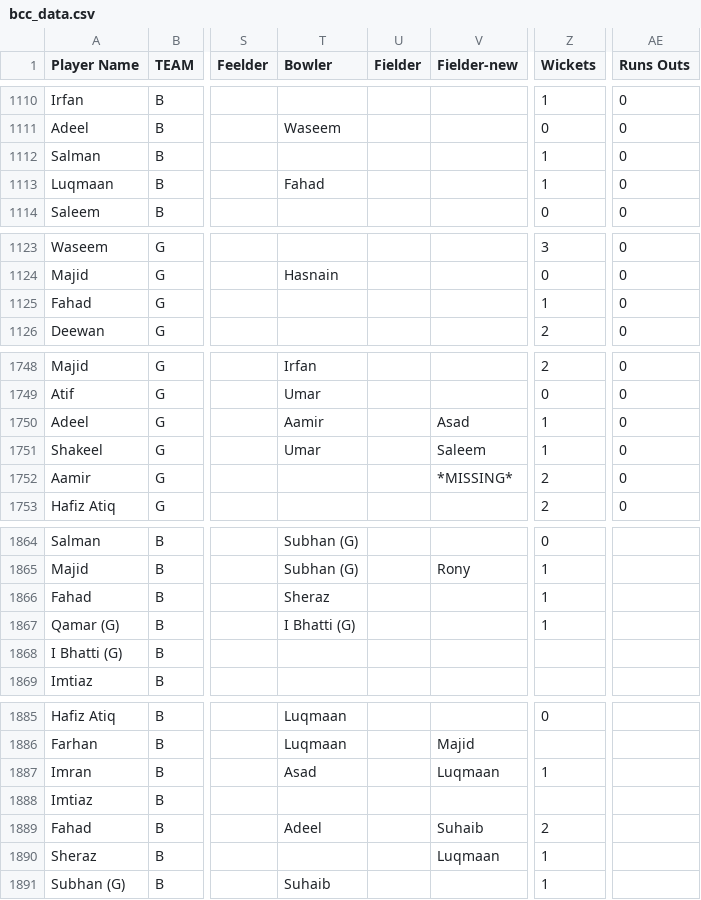
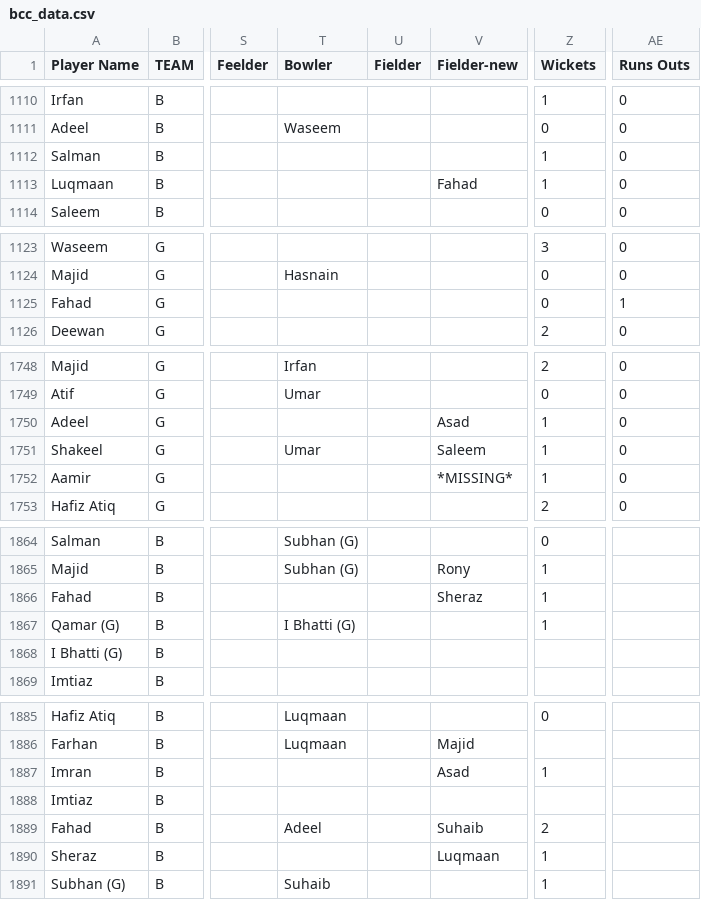
Before and after one commit to asadushaikh/asadushaikh.github.io, a CSV file: bcc/data/bcc_data.csv, drawn as a sheet; only a part is shown, gaps mark what is left out; the diff covers the shown part only; the diff names each change by its address in the sheet, - before the commit and + after, or states it on an @@ line.

Commit message:
Add files via upload

```diff
--- a/bcc/data/bcc_data.csv
+++ b/bcc/data/bcc_data.csv
-T1113 (Bowler): Fahad
+T1113 (Bowler): (empty)
-V1113 (Fielder-new): (empty)
+V1113 (Fielder-new): Fahad
-Z1125 (Wickets): 1
+Z1125 (Wickets): 0
-AE1125 (Runs Outs): 0
+AE1125 (Runs Outs): 1
-T1750 (Bowler): Aamir
+T1750 (Bowler): (empty)
-Z1752 (Wickets): 2
+Z1752 (Wickets): 1
-T1866 (Bowler): Sheraz
+T1866 (Bowler): (empty)
-V1866 (Fielder-new): (empty)
+V1866 (Fielder-new): Sheraz
-T1887 (Bowler): Asad
+T1887 (Bowler): (empty)
-V1887 (Fielder-new): Luqmaan
+V1887 (Fielder-new): Asad
```
Also changed, not shown: 9 edited cells elsewhere in this file.
